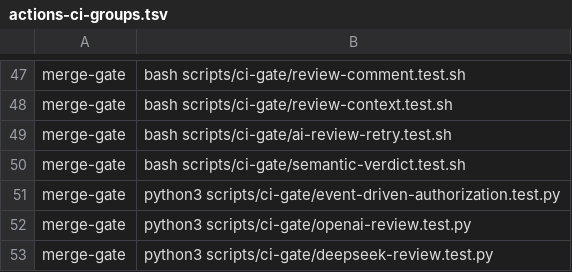
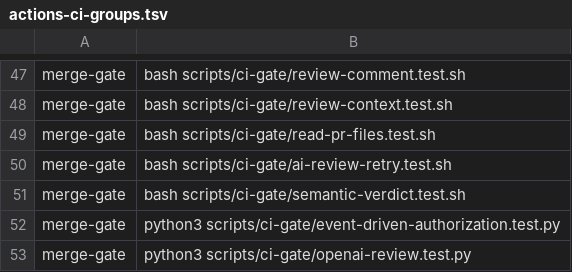
Before and after one commit to Verjson/.github, a TSV file: scripts/actions-ci-groups.tsv, drawn as a sheet; only a part is shown, gaps mark what is left out; the shorter side is filled out with more unchanged rows.

```diff
--- a/scripts/actions-ci-groups.tsv
+++ b/scripts/actions-ci-groups.tsv
@@ -48,2 +48,3 @@ merge-gate	bash scripts/ci-gate/review-comment.test.sh
 merge-gate	bash scripts/ci-gate/review-context.test.sh
+merge-gate	bash scripts/ci-gate/read-pr-files.test.sh
 merge-gate	bash scripts/ci-gate/ai-review-retry.test.sh
```
Also changed, not shown: 24 other files.
